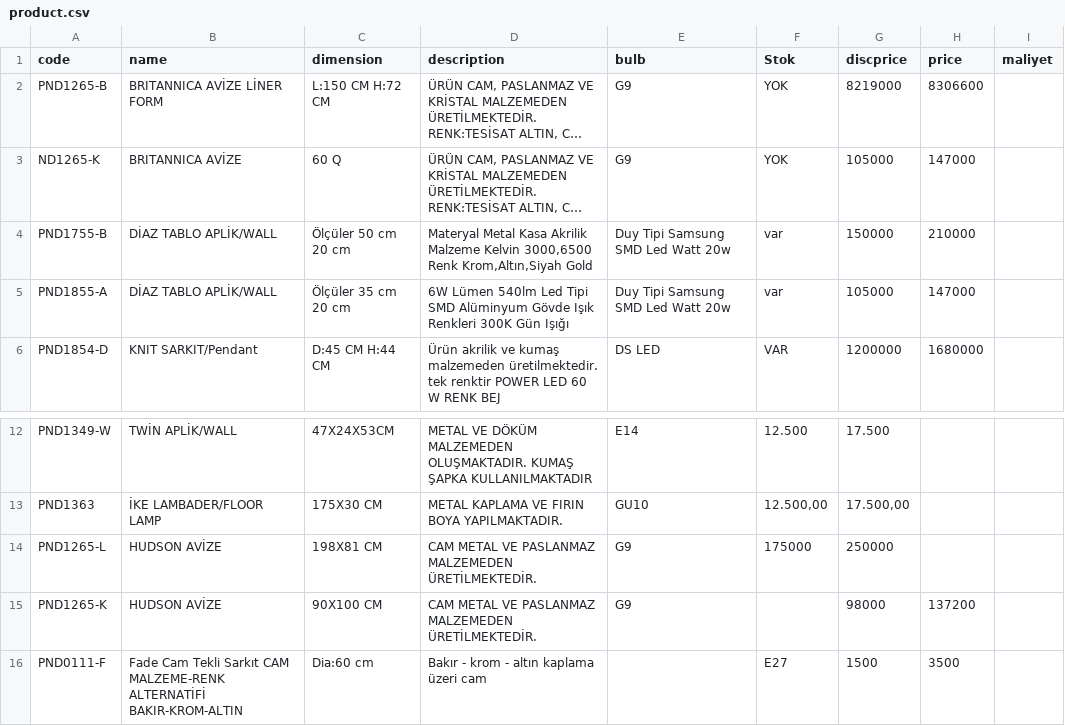
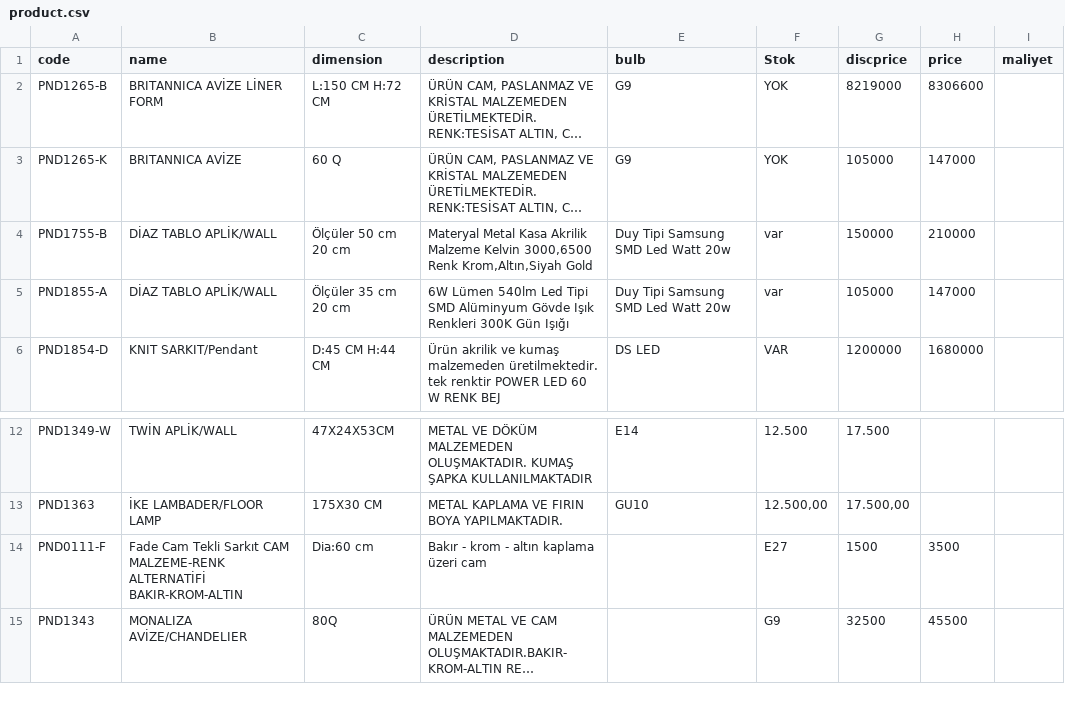
Before and after one commit to pnd-107112/barcode-scanner, a CSV file: product.csv, drawn as a sheet; only a part is shown, gaps mark what is left out; the shorter side is filled out with more unchanged rows; long unchanged cells end in …; the diff names each change by its address in the sheet, - before the commit and + after, or states it on an @@ line.

Commit message:
Update product.csv

```diff
--- a/product.csv
+++ b/product.csv
-A3 (code): ND1265-K
+A3 (code): PND1265-K
-row 14: PND1265-L | HUDSON AVİZE | 198X81 CM | CAM METAL VE PASLANMAZ MALZEMEDEN ÜRETİLMEKTEDİR. | G9 | 175000 | 250000
-row 15: PND1265-K | HUDSON AVİZE | 90X100 CM | CAM METAL VE PASLANMAZ MALZEMEDEN ÜRETİLMEKTEDİR. | G9 |  | 98000 | 137200
```
